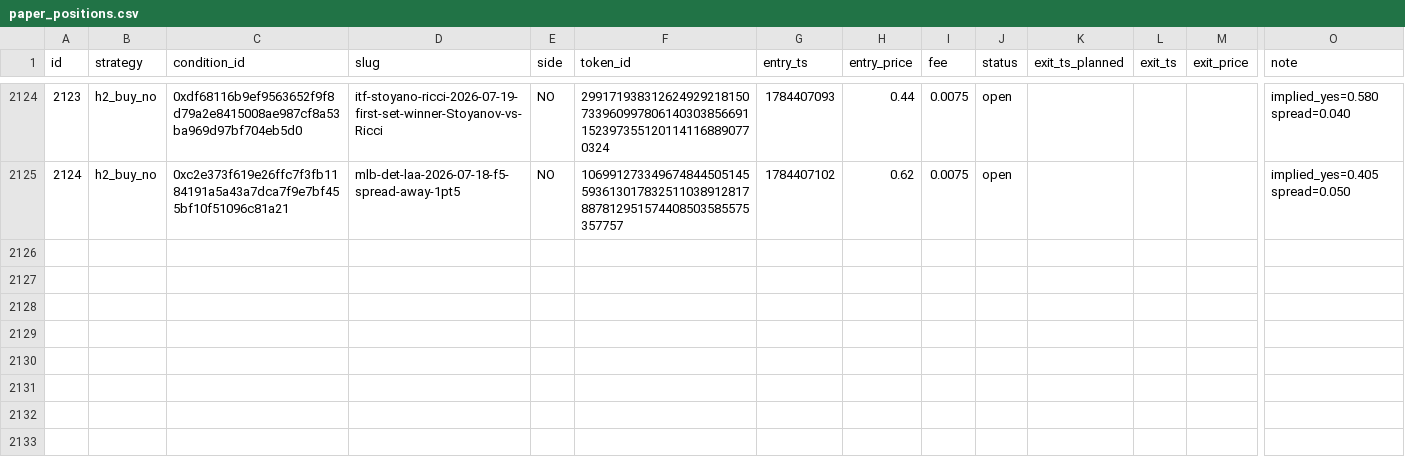
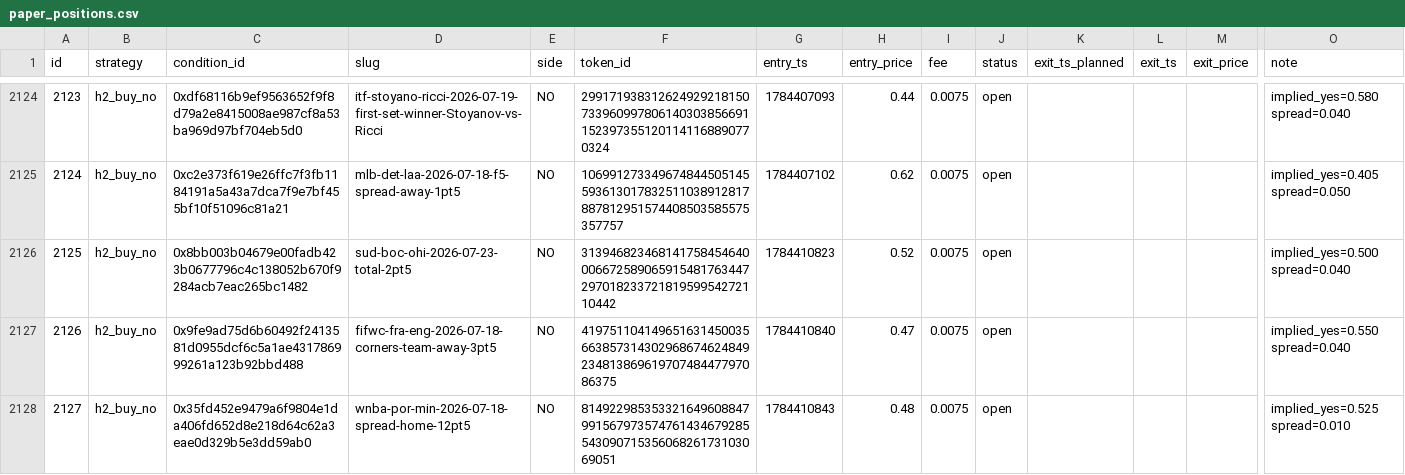
Before and after one commit to d1mplee/test_Pol, a CSV file: data/paper_positions.csv, drawn as a sheet; only a part is shown, gaps mark what is left out; rows hold the shown columns only; the diff covers the shown part only; the diff names each change by its address in the sheet, - before the commit and + after, or states it on an @@ line.

```diff
--- a/data/paper_positions.csv
+++ b/data/paper_positions.csv
+row 2126: 2125 | h2_buy_no | 0x8bb003b04679e00fadb423b0677796c4c138052b670f9284acb7eac265bc1482 | sud-boc-ohi-2026-07-23-total-2pt5 | NO | 31394682346814175845464000667258906591548176344729701823372181959954272110442 | 1784410823 | 0.52 | 0.0075 | open |  |  |  | implied_yes=0.500 spread=0.040
+row 2127: 2126 | h2_buy_no | 0x9fe9ad75d6b60492f2413581d0955dcf6c5a1ae431786999261a123b92bbd488 | fifwc-fra-eng-2026-07-18-corners-team-away-3pt5 | NO | 41975110414965163145003566385731430296867462484923481386961970748447797086375 | 1784410840 | 0.47 | 0.0075 | open |  |  |  | implied_yes=0.550 spread=0.040
+row 2128: 2127 | h2_buy_no | 0x35fd452e9479a6f9804e1da406fd652d8e218d64c62a3eae0d329b5e3dd59ab0 | wnba-por-min-2026-07-18-spread-home-12pt5 | NO | 81492298535332164960884799156797357476143467928554309071535606826173103069051 | 1784410843 | 0.48 | 0.0075 | open |  |  |  | implied_yes=0.525 spread=0.010
```
Also changed, not shown: 2 added rows and 16 edited cells elsewhere in this file.
